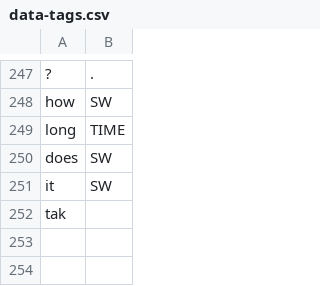
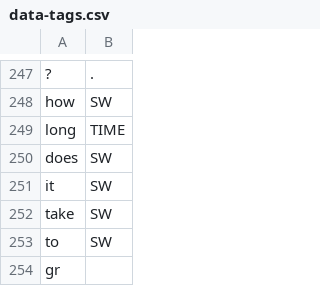
Before and after one commit to cutegirl520/SmartFarm-Assistant-NLP-ANN, a CSV file: datasets/data-tags.csv, drawn as a sheet; only a part is shown, gaps mark what is left out.

```diff
--- a/datasets/data-tags.csv
+++ b/datasets/data-tags.csv
@@ -251,2 +251,4 @@ does,SW
 it,SW
-tak
+take,SW
+to,SW
+gr
```
